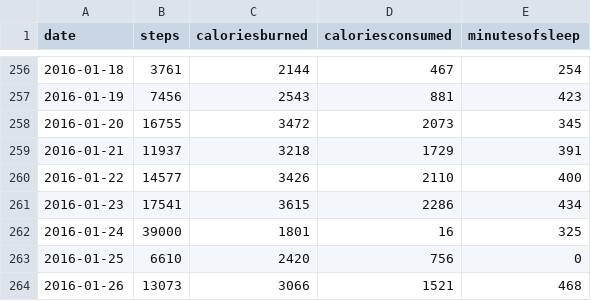
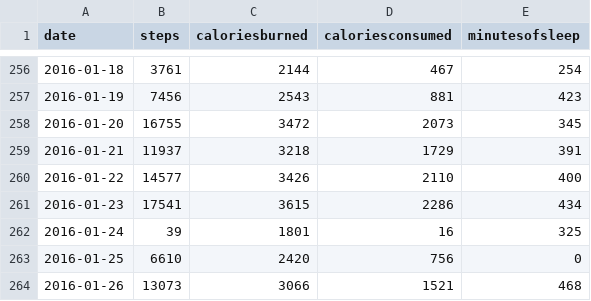
Before and after one commit to carlos-i-martinez/fitness-data-project, a CSV file: sample.csv, drawn as a sheet; only a part is shown, gaps mark what is left out.

Commit message:
updated sample data

```diff
--- a/sample.csv
+++ b/sample.csv
@@ -261,3 +261,3 @@ date,steps,caloriesburned,caloriesconsumed,minutesofsleep
 2016-01-23,17541,3615,2286,434
-2016-01-24,39000,1801,16,325
+2016-01-24,39,1801,16,325
 2016-01-25,6610,2420,756,0
```
Also changed, not shown: 1 other file.
